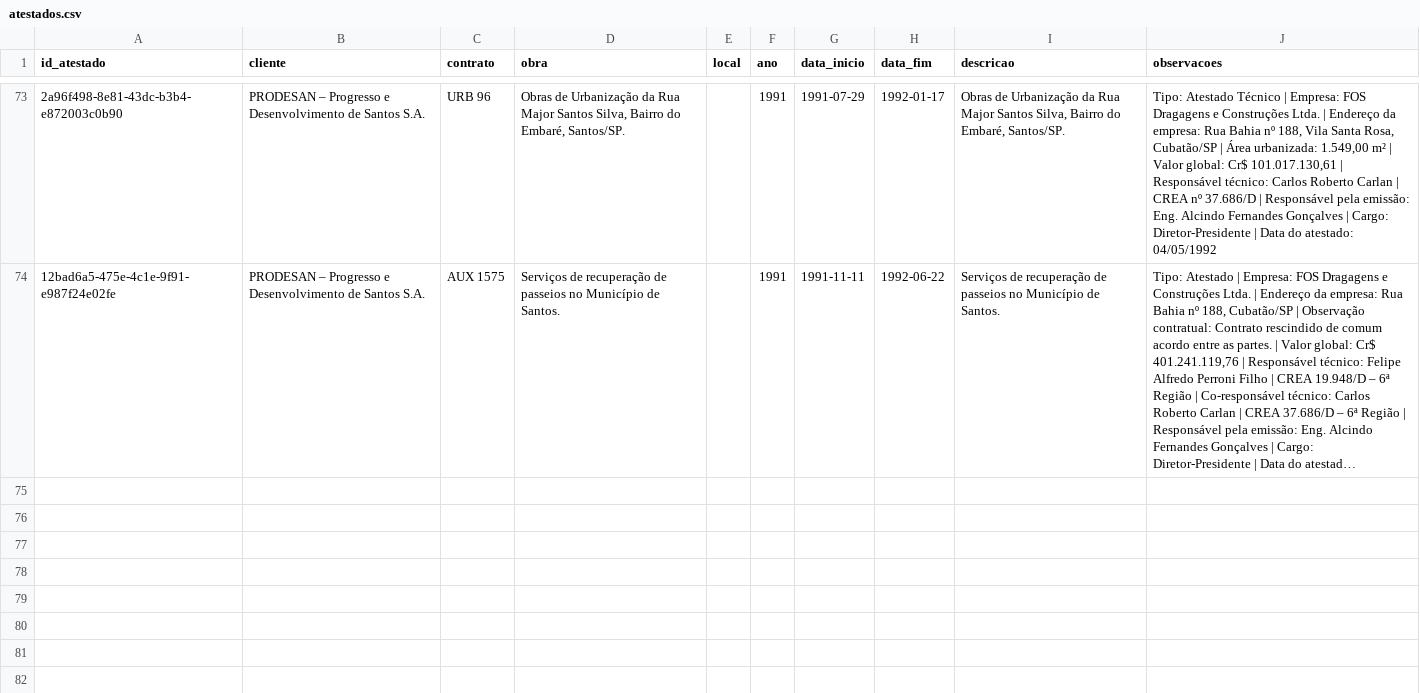
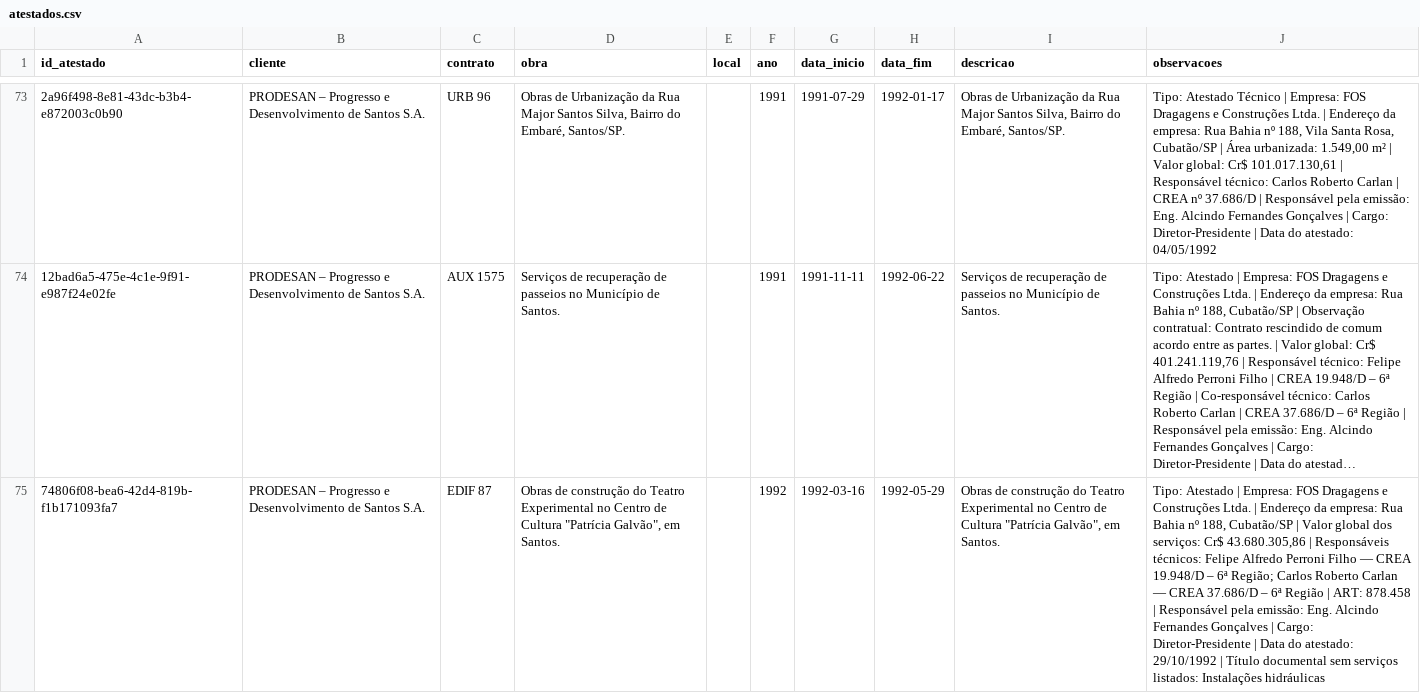
Before and after one commit to fabioser-ai/dragagem-app, a CSV file: data/atestados.csv, drawn as a sheet; only a part is shown, gaps mark what is left out; long unchanged cells end in …; the diff names each change by its address in the sheet, - before the commit and + after, or states it on an @@ line.

```diff
--- a/data/atestados.csv
+++ b/data/atestados.csv
+row 75: 74806f08-bea6-42d4-819b-f1b171093fa7 | PRODESAN – Progresso e Desenvolvimento de Santos S.A. | EDIF 87 | Obras de construção do Teatro Experimental no Centro de Cultura "Patrícia Galvão", em Santos. |  | 1992 | 1992-03-16 | 1992-05-29 | Obras de construção do Teatro Experimental no Centro de Cultura "Patrícia Galvão", em Santos. | Tipo: Atestado | Empresa: FOS Dragagens e Construções Ltda. | Endereço da empresa: Rua Bahia nº 188, Cubatão/SP | Valor global dos serviços: Cr$ 43.680.305,86 | Responsáveis técnicos: Felipe Alfredo Perroni Filho — CREA 19.948/D – 6ª Região; Carlos Roberto Carlan — CREA 37.686/D – 6ª Região | ART: 878.458 | Responsável pela emissão: Eng. Alcindo Fernandes Gonçalves | Cargo: Diretor-Presidente | Data do atestado: 29/10/1992 | Título documental sem serviços listados: Instalações hidráulicas
```
Also changed, not shown: data/atestados_servicos.csv.
